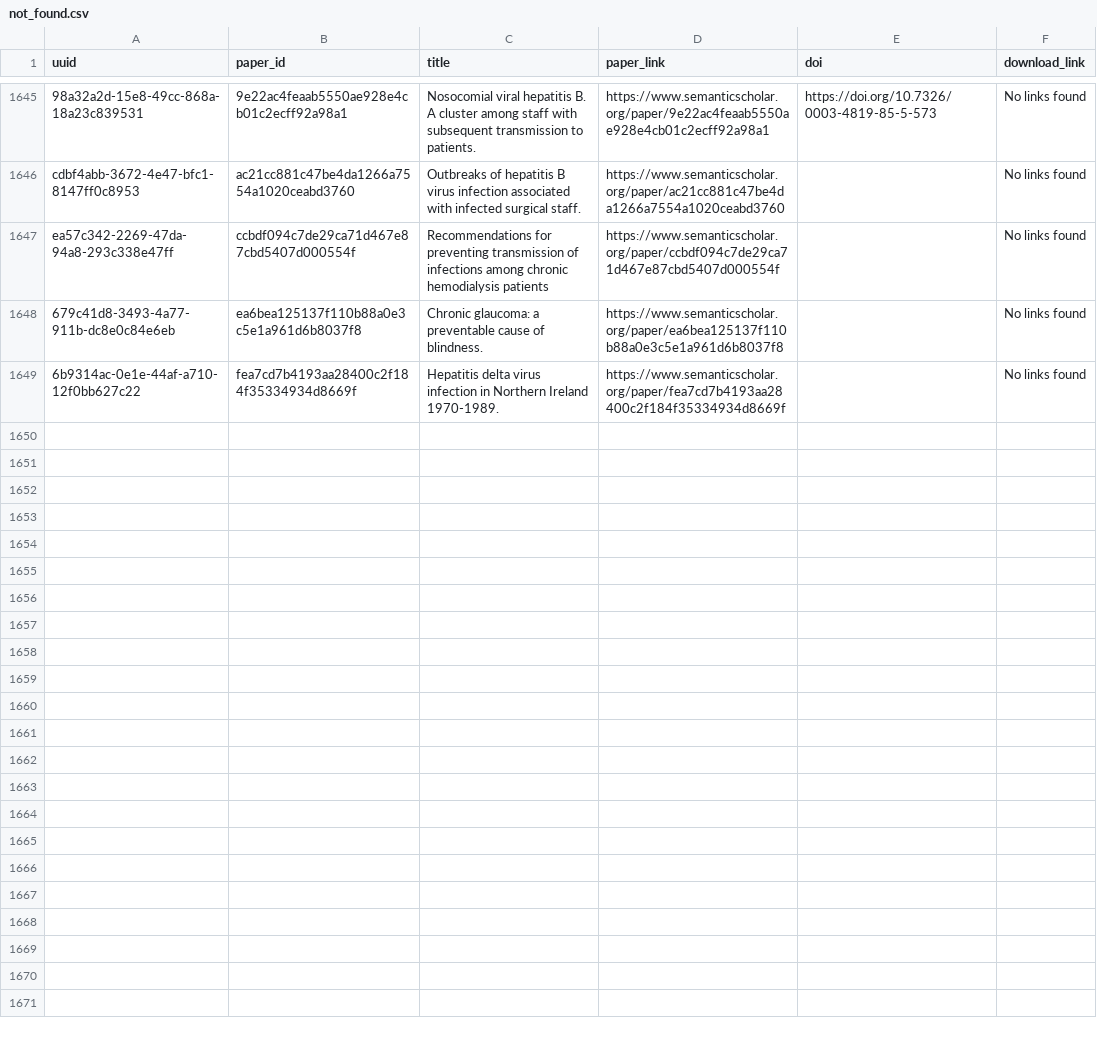
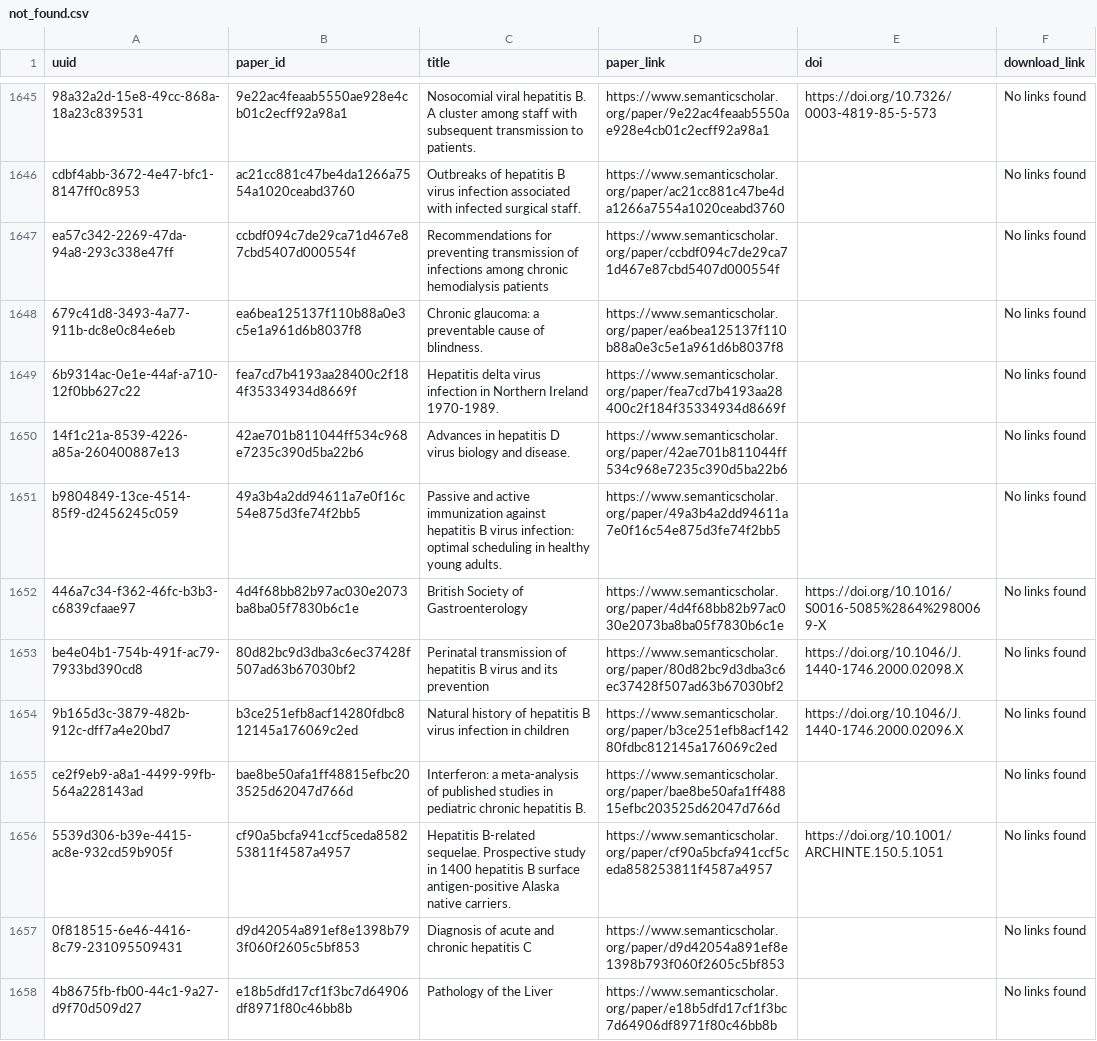
Before and after one commit to dev-SR/research-paper-downloader-pdf, a CSV file: data/info/not_found.csv, drawn as a sheet; only a part is shown, gaps mark what is left out.

Commit message:
80 papers downloaded

```diff
--- a/data/info/not_found.csv
+++ b/data/info/not_found.csv
@@ -1649 +1649,10 @@ ea57c342-2269-47da-94a8-293c338e47ff,ccbdf094c7de29ca71d467e87cbd5407d000554f,Re
 6b9314ac-0e1e-44af-a710-12f0bb627c22,fea7cd7b4193aa28400c2f184f35334934d8669f,Hepatitis delta virus infection in Northern Ireland 1970-1989.,https://www.semanticscholar.org/paper/fea7cd7b4193aa28400c2f184f35334934d8669f,,No links found
+14f1c21a-8539-4226-a85a-260400887e13,42ae701b811044ff534c968e7235c390d5ba22b6,Advances in hepatitis D virus biology and disease.,https://www.semanticscholar.org/paper/42ae701b811044ff534c968e7235c390d5ba22b6,,No links found
+b9804849-13ce-4514-85f9-d2456245c059,49a3b4a2dd94611a7e0f16c54e875d3fe74f2bb5,Passive and active immunization against hepatitis B virus infection: optimal scheduling in healthy young adults.,https://www.semanticscholar.org/paper/49a3b4a2dd94611a7e0f16c54e875d3fe74f2bb5,,No links found
+446a7c34-f362-46fc-b3b3-c6839cfaae97,4d4f68bb82b97ac030e2073ba8ba05f7830b6c1e,British Society of Gastroenterology,https://www.semanticscholar.org/paper/4d4f68bb82b97ac030e2073ba8ba05f7830b6c1e,https://doi.org/10.1016/S0016-5085%2864%2980069-X,No links found
+be4e04b1-754b-491f-ac79-7933bd390cd8,80d82bc9d3dba3c6ec37428f507ad63b67030bf2,Perinatal transmission of hepatitis B virus and its prevention,https://www.semanticscholar.org/paper/80d82bc9d3dba3c6ec37428f507ad63b67030bf2,https://doi.org/10.1046/J.1440-1746.2000.02098.X,No links found
+9b165d3c-3879-482b-912c-dff7a4e20bd7,b3ce251efb8acf14280fdbc812145a176069c2ed,Natural history of hepatitis B virus infection in children,https://www.semanticscholar.org/paper/b3ce251efb8acf14280fdbc812145a176069c2ed,https://doi.org/10.1046/J.1440-1746.2000.02096.X,No links found
+ce2f9eb9-a8a1-4499-99fb-564a228143ad,bae8be50afa1ff48815efbc203525d62047d766d,Interferon: a meta-analysis of published studies in pediatric chronic hepatitis B.,https://www.semanticscholar.org/paper/bae8be50afa1ff48815efbc203525d62047d766d,,No links found
+5539d306-b39e-4415-ac8e-932cd59b905f,cf90a5bcfa941ccf5ceda858253811f4587a4957,Hepatitis B-related sequelae. Prospective study in 1400 hepatitis B surface antigen-positive Alaska native carriers.,https://www.semanticscholar.org/paper/cf90a5bcfa941ccf5ceda858253811f4587a4957,https://doi.org/10.1001/ARCHINTE.150.5.1051,No links found
+0f818515-6e46-4416-8c79-231095509431,d9d42054a891ef8e1398b793f060f2605c5bf853,Diagnosis of acute and chronic hepatitis C,https://www.semanticscholar.org/paper/d9d42054a891ef8e1398b793f060f2605c5bf853,,No links found
+4b8675fb-fb00-44c1-9a27-d9f70d509d27,e18b5dfd17cf1f3bc7d64906df8971f80c46bb8b,Pathology of the Liver,https://www.semanticscholar.org/paper/e18b5dfd17cf1f3bc7d64906df8971f80c46bb8b,,No links found
```
Also changed, not shown: data/info/errors.csv, 2 other files.
